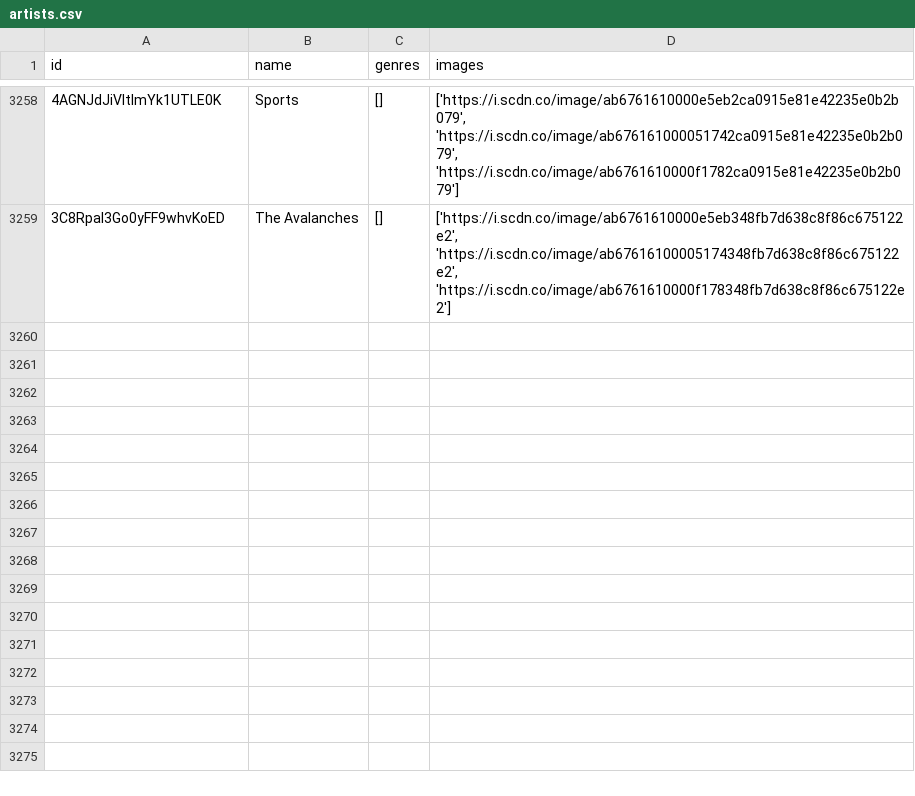
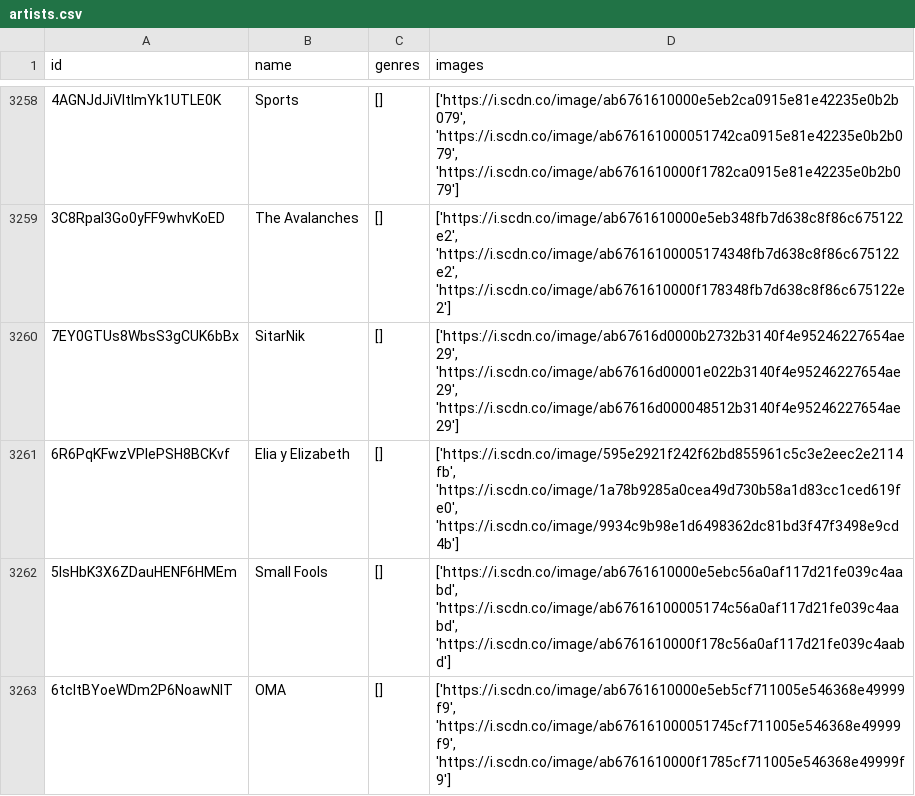
Before and after one commit to iochoa808/SpotifyData, a CSV file: data/artists.csv, drawn as a sheet; only a part is shown, gaps mark what is left out; the diff names each change by its address in the sheet, - before the commit and + after, or states it on an @@ line.

```diff
--- a/data/artists.csv
+++ b/data/artists.csv
+row 3260: 7EY0GTUs8WbsS3gCUK6bBx | SitarNik | [] | ['https://i.scdn.co/image/ab67616d0000b2732b3140f4e95246227654ae29', 'https://i.scdn.co/image/ab67616d00001e022b3140f4e95246227654ae29', 'https://i.scdn.co/image/ab67616d000048512b3140f4e95246227654ae29']
+row 3261: 6R6PqKFwzVPIePSH8BCKvf | Elia y Elizabeth | [] | ['https://i.scdn.co/image/595e2921f242f62bd855961c5c3e2eec2e2114fb', 'https://i.scdn.co/image/1a78b9285a0cea49d730b58a1d83cc1ced619fe0', 'https://i.scdn.co/image/9934c9b98e1d6498362dc81bd3f47f3498e9cd4b']
+row 3262: 5IsHbK3X6ZDauHENF6HMEm | Small Fools | [] | ['https://i.scdn.co/image/ab6761610000e5ebc56a0af117d21fe039c4aabd', 'https://i.scdn.co/image/ab67616100005174c56a0af117d21fe039c4aabd', 'https://i.scdn.co/image/ab6761610000f178c56a0af117d21fe039c4aabd']
+row 3263: 6tcltBYoeWDm2P6NoawNIT | OMA | [] | ['https://i.scdn.co/image/ab6761610000e5eb5cf711005e546368e49999f9', 'https://i.scdn.co/image/ab676161000051745cf711005e546368e49999f9', 'https://i.scdn.co/image/ab6761610000f1785cf711005e546368e49999f9']
```
Also changed, not shown: data/songs.csv, 2 other files.
